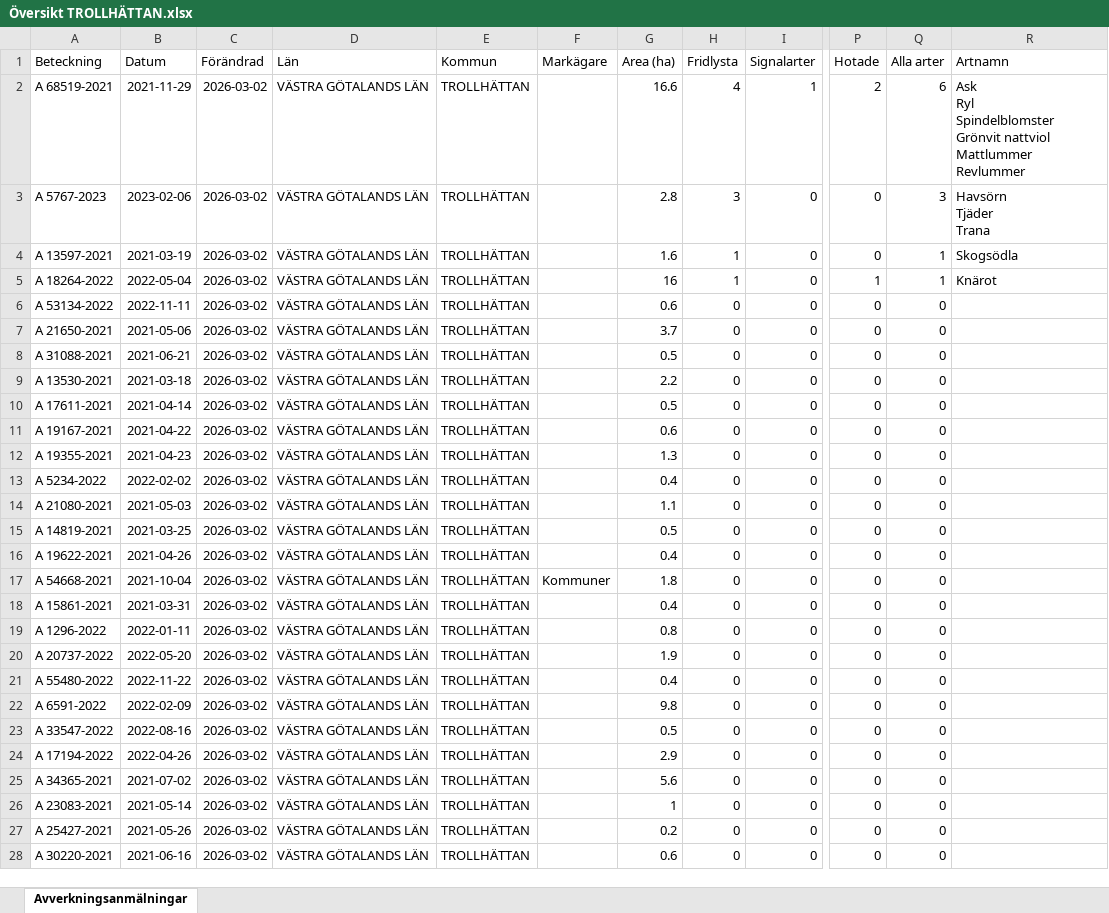
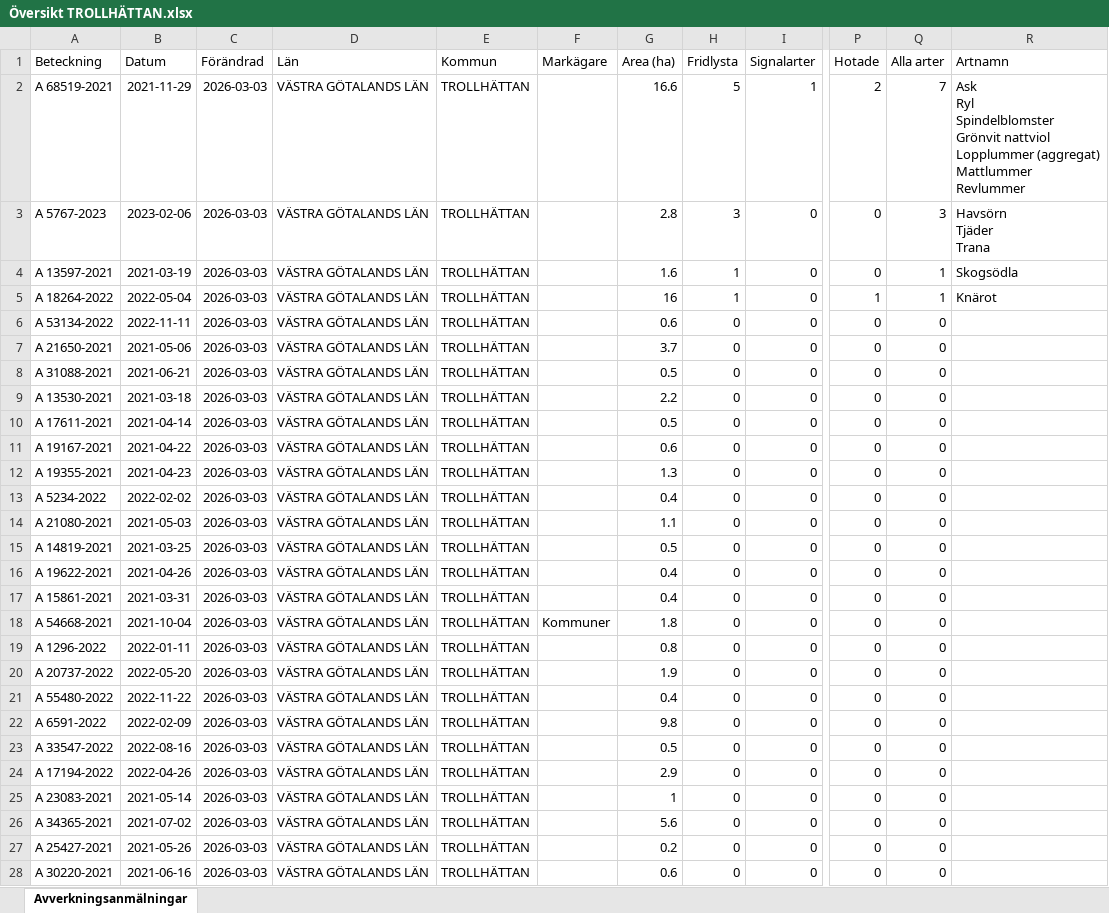
Before and after one commit to klasma/Logging_1488, an Excel workbook: Översikt TROLLHÄTTAN.xlsx, sheet Avverkningsanmälningar, drawn as a sheet; only a part is shown, gaps mark what is left out; values as stored, in another font and other column widths than the file's, no borders; ↵ is a line break in a cell; the diff covers the shown part only; the diff names each change by its address in the sheet, - before the commit and + after, or states it on an @@ line.

```diff
--- a/Översikt TROLLHÄTTAN.xlsx (sheet Avverkningsanmälningar)
+++ b/Översikt TROLLHÄTTAN.xlsx (sheet Avverkningsanmälningar)
-C2:C28 (Förändrad): 2026-03-02
+C2:C28 (Förändrad): 2026-03-03
-H2 (Fridlysta): 4
+H2 (Fridlysta): 5
-Q2 (Alla arter): 6
+Q2 (Alla arter): 7
-R2 (Artnamn): …Grönvit nattviol ↵ Mattlummer ↵ Revlummer
+R2 (Artnamn): …Grönvit nattviol ↵ Lopplummer (aggregat) ↵ Mattlummer ↵ Revlummer
-A17 (Beteckning): A 54668-2021
+A17 (Beteckning): A 15861-2021
-B17 (Datum): 2021-10-04
+B17 (Datum): 2021-03-31
-F17 (Markägare): Kommuner
+F17 (Markägare): (empty)
-G17 (Area (ha)): 1.8
+G17 (Area (ha)): 0.4
-A18 (Beteckning): A 15861-2021
+A18 (Beteckning): A 54668-2021
-B18 (Datum): 2021-03-31
+B18 (Datum): 2021-10-04
-F18 (Markägare): (empty)
+F18 (Markägare): Kommuner
-G18 (Area (ha)): 0.4
+G18 (Area (ha)): 1.8
-A25 (Beteckning): A 34365-2021
+A25 (Beteckning): A 23083-2021
-B25 (Datum): 2021-07-02
+B25 (Datum): 2021-05-14
-G25 (Area (ha)): 5.6
+G25 (Area (ha)): 1
-A26 (Beteckning): A 23083-2021
+A26 (Beteckning): A 34365-2021
-B26 (Datum): 2021-05-14
+B26 (Datum): 2021-07-02
-G26 (Area (ha)): 1
+G26 (Area (ha)): 5.6
```
Also changed, not shown: 999 edited cells elsewhere in this sheet, artfynd/A 13597-2021 artfynd.xlsx, artfynd/A 18264-2022 artfynd.xlsx, 21 other files.
